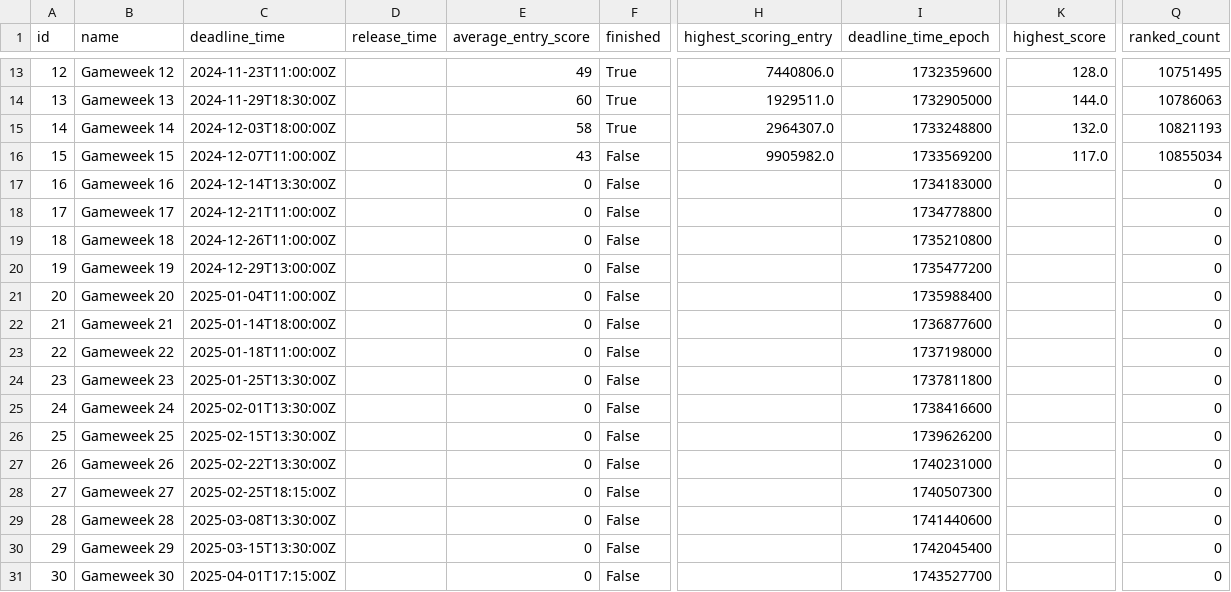
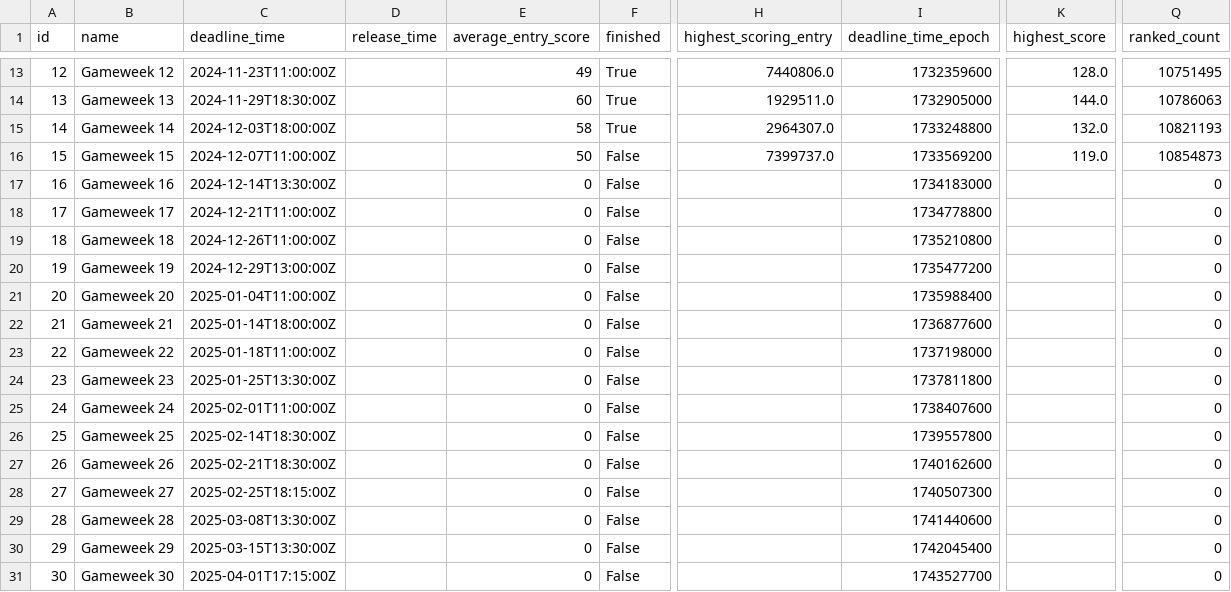
Before and after one commit to Theran500/fpl-data-automation, a CSV file: events.csv, drawn as a sheet; only a part is shown, gaps mark what is left out; the diff names each change by its address in the sheet, - before the commit and + after, or states it on an @@ line.

```diff
--- a/events.csv
+++ b/events.csv
-E16 (average_entry_score): 43
+E16 (average_entry_score): 50
-H16 (highest_scoring_entry): 9905982.0
+H16 (highest_scoring_entry): 7399737.0
-K16 (highest_score): 117.0
+K16 (highest_score): 119.0
-Q16 (ranked_count): 10855034
+Q16 (ranked_count): 10854873
-C25 (deadline_time): 2025-02-01T13:30:00Z
+C25 (deadline_time): 2025-02-01T11:00:00Z
-I25 (deadline_time_epoch): 1738416600
+I25 (deadline_time_epoch): 1738407600
-C26 (deadline_time): 2025-02-15T13:30:00Z
+C26 (deadline_time): 2025-02-14T18:30:00Z
-I26 (deadline_time_epoch): 1739626200
+I26 (deadline_time_epoch): 1739557800
-C27 (deadline_time): 2025-02-22T13:30:00Z
+C27 (deadline_time): 2025-02-21T18:30:00Z
-I27 (deadline_time_epoch): 1740231000
+I27 (deadline_time_epoch): 1740162600
```
Also changed, not shown: players.csv.
